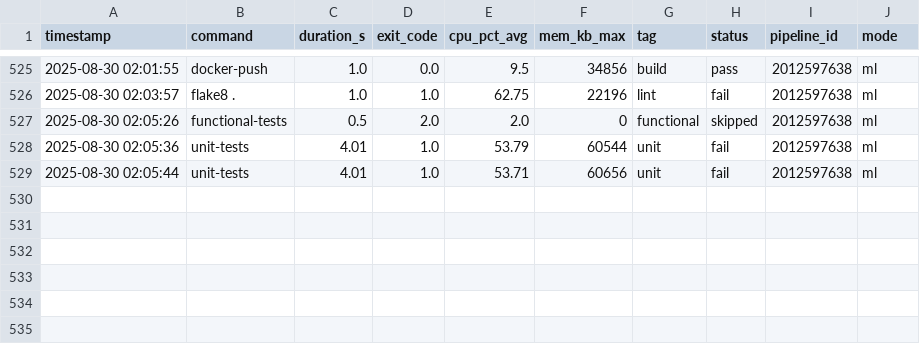
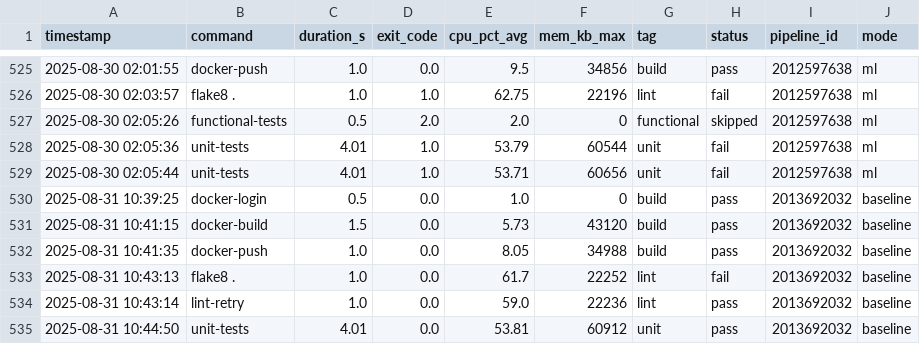
Before and after one commit to VanessaKingsleyHerts/BidShopping, a CSV file: logs/all_logs.csv, drawn as a sheet; only a part is shown, gaps mark what is left out; the diff names each change by its address in the sheet, - before the commit and + after, or states it on an @@ line.

Commit message:
ci: update merged CI log dataset (2025-08-31 10:46:24 UTC) [skip ci]

```diff
--- a/logs/all_logs.csv
+++ b/logs/all_logs.csv
+row 530: 2025-08-31 10:39:25 | docker-login | 0.5 | 0.0 | 1.0 | 0 | build | pass | 2013692032 | baseline
+row 531: 2025-08-31 10:41:15 | docker-build | 1.5 | 0.0 | 5.73 | 43120 | build | pass | 2013692032 | baseline
+row 532: 2025-08-31 10:41:35 | docker-push | 1.0 | 0.0 | 8.05 | 34988 | build | pass | 2013692032 | baseline
+row 533: 2025-08-31 10:43:13 | flake8 . | 1.0 | 0.0 | 61.7 | 22252 | lint | fail | 2013692032 | baseline
+row 534: 2025-08-31 10:43:14 | lint-retry | 1.0 | 0.0 | 59.0 | 22236 | lint | pass | 2013692032 | baseline
+row 535: 2025-08-31 10:44:50 | unit-tests | 4.01 | 0.0 | 53.81 | 60912 | unit | pass | 2013692032 | baseline
```
